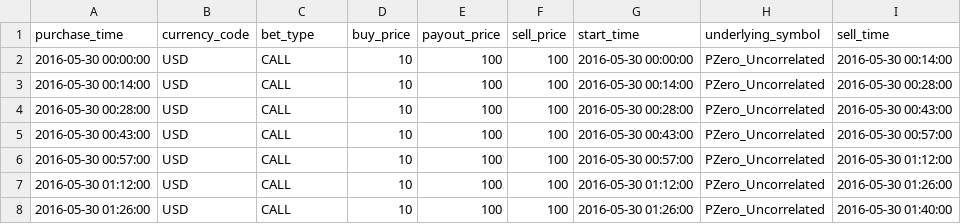
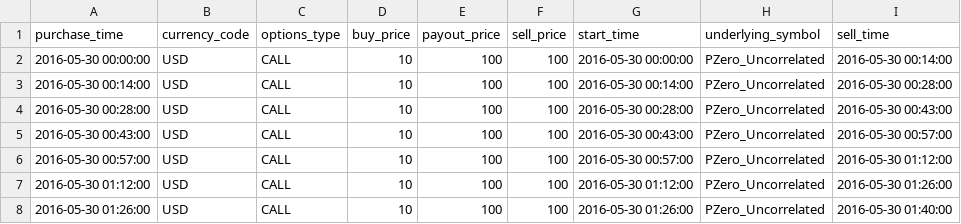
Before and after one commit to binary-com/perl-Performance-Probability, a CSV file: t/test_contracts_0.csv, drawn as a sheet; only a part is shown.

Commit message:
edit test case

```diff
--- a/t/test_contracts_0.csv
+++ b/t/test_contracts_0.csv
@@ -1,2 +1,2 @@
-purchase_time,currency_code,bet_type,buy_price,payout_price,sell_price,start_time,underlying_symbol,sell_time
+purchase_time,currency_code,options_type,buy_price,payout_price,sell_price,start_time,underlying_symbol,sell_time
 2016-05-30 00:00:00,USD,CALL,10,100,100,2016-05-30 00:00:00,PZero_Uncorrelated,2016-05-30 00:14:00
```
Also changed, not shown: 1 other file.
